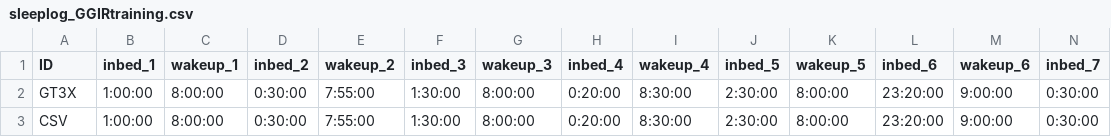
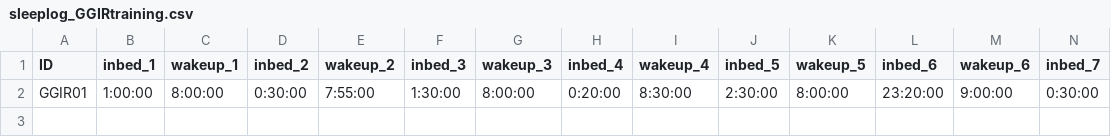
Before and after one commit to Accelting/trainingmaterials, a CSV file: sleeplog/sleeplog_GGIRtraining.csv, drawn as a sheet; only a part is shown; rows hold the shown columns only; the diff names each change by its address in the sheet, - before the commit and + after, or states it on an @@ line.

Commit message:
Update sleeplog_GGIRtraining.csv

```diff
--- a/sleeplog/sleeplog_GGIRtraining.csv
+++ b/sleeplog/sleeplog_GGIRtraining.csv
-A2 (ID): GT3X
+A2 (ID): GGIR01
-row 3: CSV | 1:00:00 | 8:00:00 | 0:30:00 | 7:55:00 | 1:30:00 | 8:00:00 | 0:20:00 | 8:30:00 | 2:30:00 | 8:00:00 | 23:20:00 | 9:00:00 | 0:30:00
```
